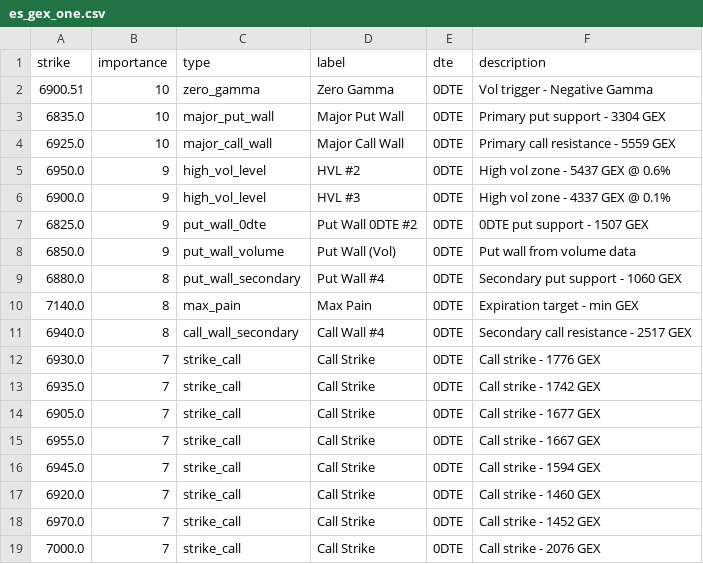
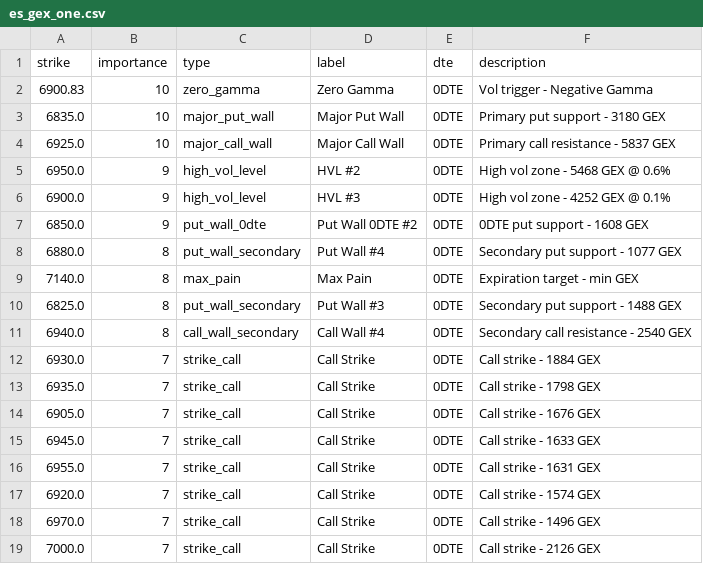
Before and after one commit to enzocosson/gex-levels-manual, a CSV file: es_gex_one.csv, drawn as a sheet.

```diff
--- a/es_gex_one.csv
+++ b/es_gex_one.csv
@@ -1,19 +1,19 @@
 strike,importance,type,label,dte,description
-6900.51,10,zero_gamma,Zero Gamma,0DTE,Vol trigger - Negative Gamma
-6835.0,10,major_put_wall,Major Put Wall,0DTE,Primary put support - 3304 GEX
-6925.0,10,major_call_wall,Major Call Wall,0DTE,Primary call resistance - 5559 GEX
-6950.0,9,high_vol_level,HVL #2,0DTE,High vol zone - 5437 GEX @ 0.6%
-6900.0,9,high_vol_level,HVL #3,0DTE,High vol zone - 4337 GEX @ 0.1%
-6825.0,9,put_wall_0dte,Put Wall 0DTE #2,0DTE,0DTE put support - 1507 GEX
-6850.0,9,put_wall_volume,Put Wall (Vol),0DTE,Put wall from volume data
-6880.0,8,put_wall_secondary,Put Wall #4,0DTE,Secondary put support - 1060 GEX
+6900.83,10,zero_gamma,Zero Gamma,0DTE,Vol trigger - Negative Gamma
+6835.0,10,major_put_wall,Major Put Wall,0DTE,Primary put support - 3180 GEX
+6925.0,10,major_call_wall,Major Call Wall,0DTE,Primary call resistance - 5837 GEX
+6950.0,9,high_vol_level,HVL #2,0DTE,High vol zone - 5468 GEX @ 0.6%
+6900.0,9,high_vol_level,HVL #3,0DTE,High vol zone - 4252 GEX @ 0.1%
+6850.0,9,put_wall_0dte,Put Wall 0DTE #2,0DTE,0DTE put support - 1608 GEX
+6880.0,8,put_wall_secondary,Put Wall #4,0DTE,Secondary put support - 1077 GEX
 7140.0,8,max_pain,Max Pain,0DTE,Expiration target - min GEX
-6940.0,8,call_wall_secondary,Call Wall #4,0DTE,Secondary call resistance - 2517 GEX
-6930.0,7,strike_call,Call Strike,0DTE,Call strike - 1776 GEX
-6935.0,7,strike_call,Call Strike,0DTE,Call strike - 1742 GEX
-6905.0,7,strike_call,Call Strike,0DTE,Call strike - 1677 GEX
-6955.0,7,strike_call,Call Strike,0DTE,Call strike - 1667 GEX
-6945.0,7,strike_call,Call Strike,0DTE,Call strike - 1594 GEX
-6920.0,7,strike_call,Call Strike,0DTE,Call strike - 1460 GEX
-6970.0,7,strike_call,Call Strike,0DTE,Call strike - 1452 GEX
-7000.0,7,strike_call,Call Strike,0DTE,Call strike - 2076 GEX
+6825.0,8,put_wall_secondary,Put Wall #3,0DTE,Secondary put support - 1488 GEX
+6940.0,8,call_wall_secondary,Call Wall #4,0DTE,Secondary call resistance - 2540 GEX
+6930.0,7,strike_call,Call Strike,0DTE,Call strike - 1884 GEX
+6935.0,7,strike_call,Call Strike,0DTE,Call strike - 1798 GEX
+6905.0,7,strike_call,Call Strike,0DTE,Call strike - 1676 GEX
+6945.0,7,strike_call,Call Strike,0DTE,Call strike - 1633 GEX
+6955.0,7,strike_call,Call Strike,0DTE,Call strike - 1631 GEX
+6920.0,7,strike_call,Call Strike,0DTE,Call strike - 1574 GEX
+6970.0,7,strike_call,Call Strike,0DTE,Call strike - 1496 GEX
+7000.0,7,strike_call,Call Strike,0DTE,Call strike - 2126 GEX
```
Also changed, not shown: es_gex_full.csv, es_gex_zero.csv, 5 other files.
